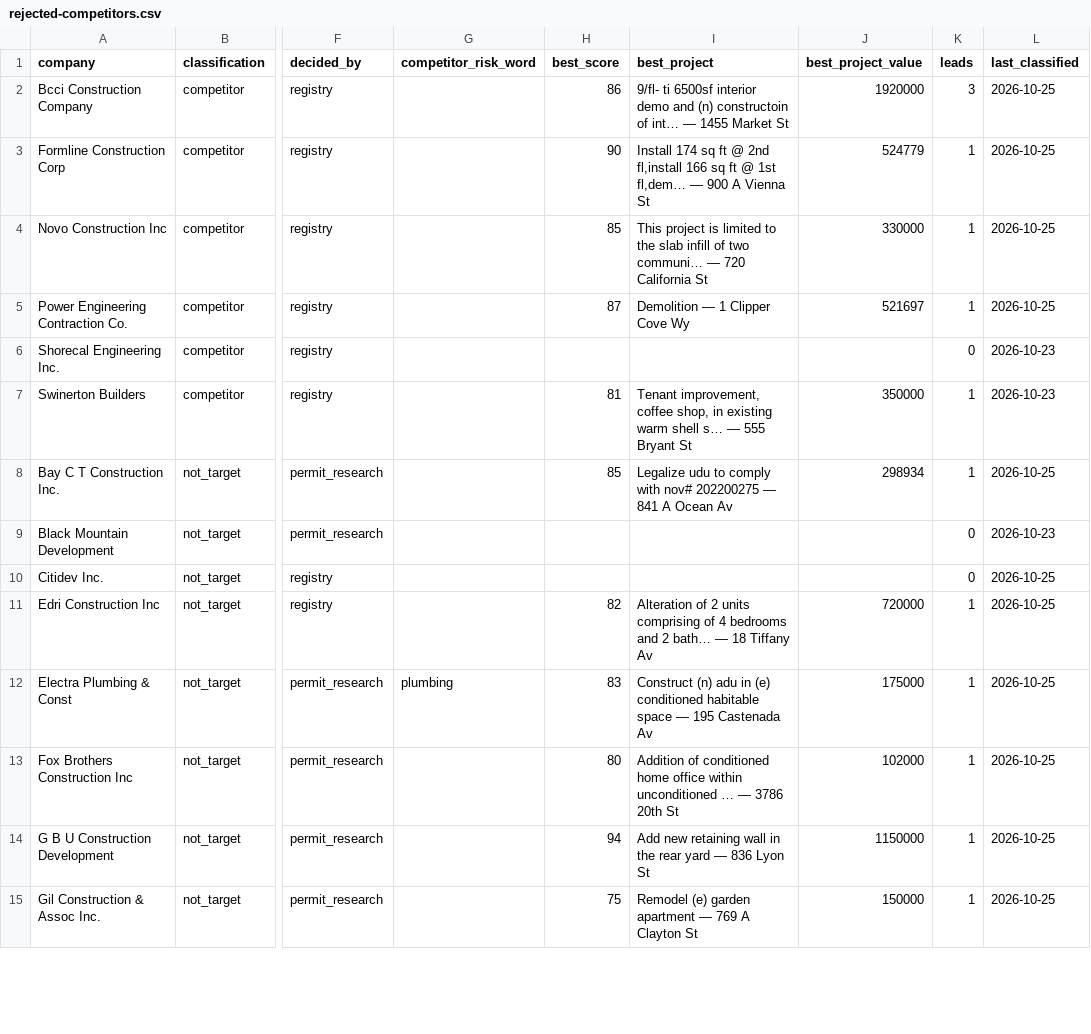
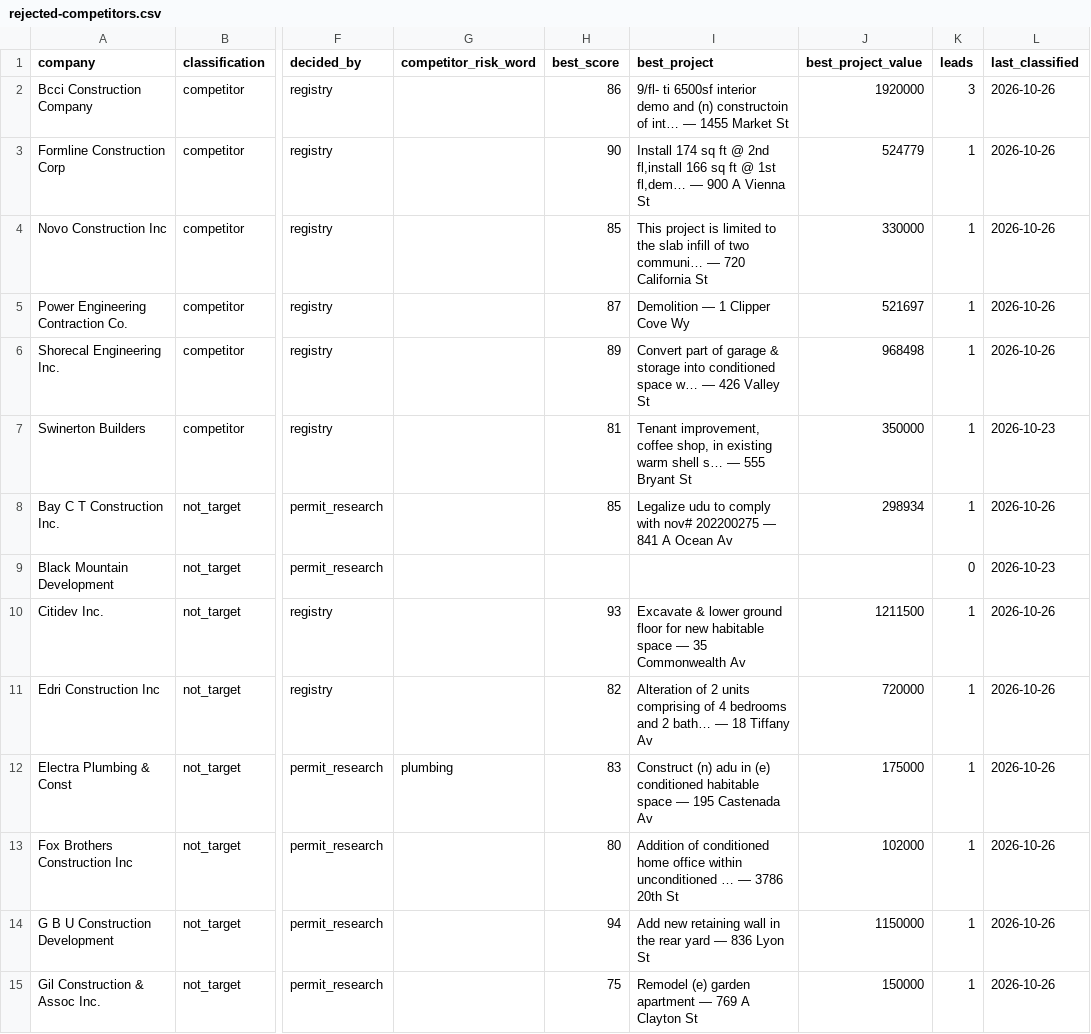
Before and after one commit to rafabarboza1802/crawlee, a CSV file: bc-lead-crawler/data/reports/rejected-competitors.csv, drawn as a sheet; only a part is shown, gaps mark what is left out; the diff covers the shown part only; the diff names each change by its address in the sheet, - before the commit and + after, or states it on an @@ line.

```diff
--- a/bc-lead-crawler/data/reports/rejected-competitors.csv
+++ b/bc-lead-crawler/data/reports/rejected-competitors.csv
-L2:L5 (last_classified): 2026-10-25
+L2:L5 (last_classified): 2026-10-26
-H6 (best_score): (empty)
+H6 (best_score): 89
-I6 (best_project): (empty)
+I6 (best_project): Convert part of garage & storage into conditioned space w… — 426 Valley St
-J6 (best_project_value): (empty)
+J6 (best_project_value): 968498
-K6 (leads): 0
+K6 (leads): 1
-L6 (last_classified): 2026-10-23
+L6 (last_classified): 2026-10-26
-L8 (last_classified): 2026-10-25
+L8 (last_classified): 2026-10-26
-H10 (best_score): (empty)
+H10 (best_score): 93
-I10 (best_project): (empty)
+I10 (best_project): Excavate & lower ground floor for new habitable space — 35 Commonwealth Av
-J10 (best_project_value): (empty)
+J10 (best_project_value): 1211500
-K10 (leads): 0
+K10 (leads): 1
-L10:L15 (last_classified): 2026-10-25
+L10:L15 (last_classified): 2026-10-26
```
Also changed, not shown: 17 edited cells elsewhere in this file, bc-lead-crawler/data/reports/manual-review.csv, bc-lead-crawler/data/reports/qualified-opportunities.csv, 7 other files.
